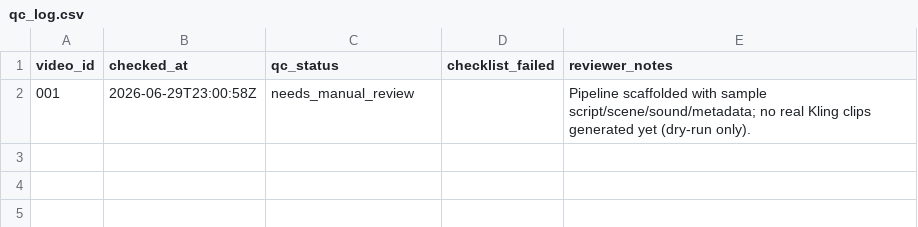
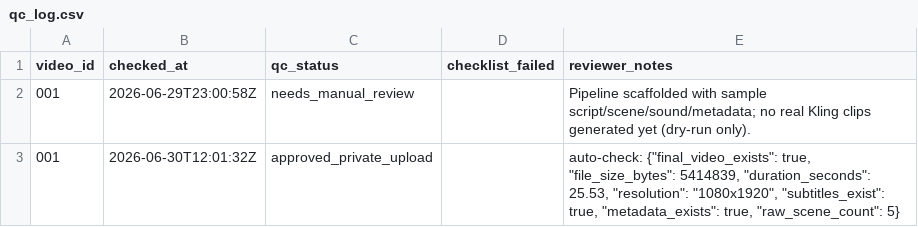
Before and after one commit to mertvergili-blip/ui-ux-pro-max-skill, a CSV file: the-small-door-automation/data/qc_log.csv, drawn as a sheet; the diff names each change by its address in the sheet, - before the commit and + after, or states it on an @@ line.

```diff
--- a/the-small-door-automation/data/qc_log.csv
+++ b/the-small-door-automation/data/qc_log.csv
+row 3: 001 | 2026-06-30T12:01:32Z | approved_private_upload |  | auto-check: {"final_video_exists": true, "file_size_bytes": 5414839, "duration_seconds": 25.53, "resolution": "1080x1920", "subtitles_exist": true, "metadata_exists": true, "raw_scene_count": 5}
```
Also changed, not shown: the-small-door-automation/data/video_queue.csv.
